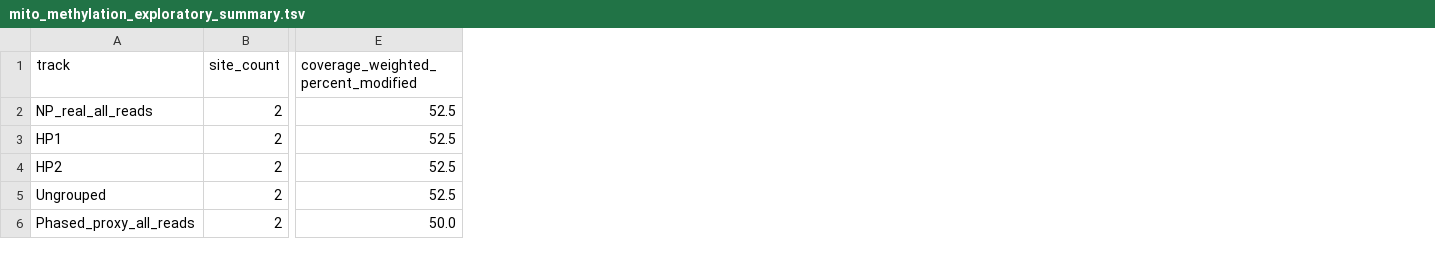
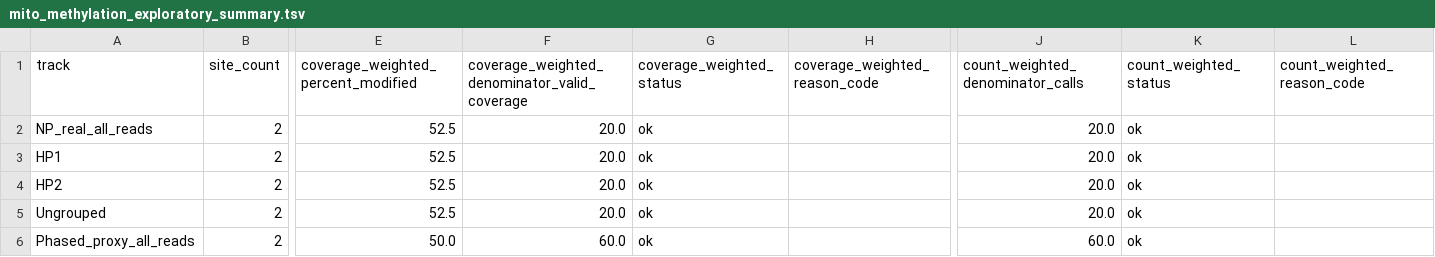
Before and after one commit to elissonnog/mito-overview, a TSV file: examples/expected_reports/TOY-001_output/summary/mito_methylation_exploratory_summary.tsv, drawn as a sheet; only a part is shown, gaps mark what is left out; the diff names each change by its address in the sheet, - before the commit and + after, or states it on an @@ line.

```diff
--- a/examples/expected_reports/TOY-001_output/summary/mito_methylation_exploratory_summary.tsv
+++ b/examples/expected_reports/TOY-001_output/summary/mito_methylation_exploratory_summary.tsv
+column F, rows 1-6: coverage_weighted_denominator_valid_coverage | 20.0 | 20.0 | 20.0 | 20.0 | 60.0
+column G (coverage_weighted_status), rows 2-6: all ok
+column H (coverage_weighted_reason_code), empty
+column J (count_weighted_denominator_calls), rows 2-6: 20.0 | 20.0 | 20.0 | 20.0 | 60.0
+column K (count_weighted_status), rows 2-6: all ok
+column L (count_weighted_reason_code), empty
```
Also changed, not shown: examples/expected_reports/TOY-001_output/summary/mito_circularity_qc_summary.tsv, 9 other files.
